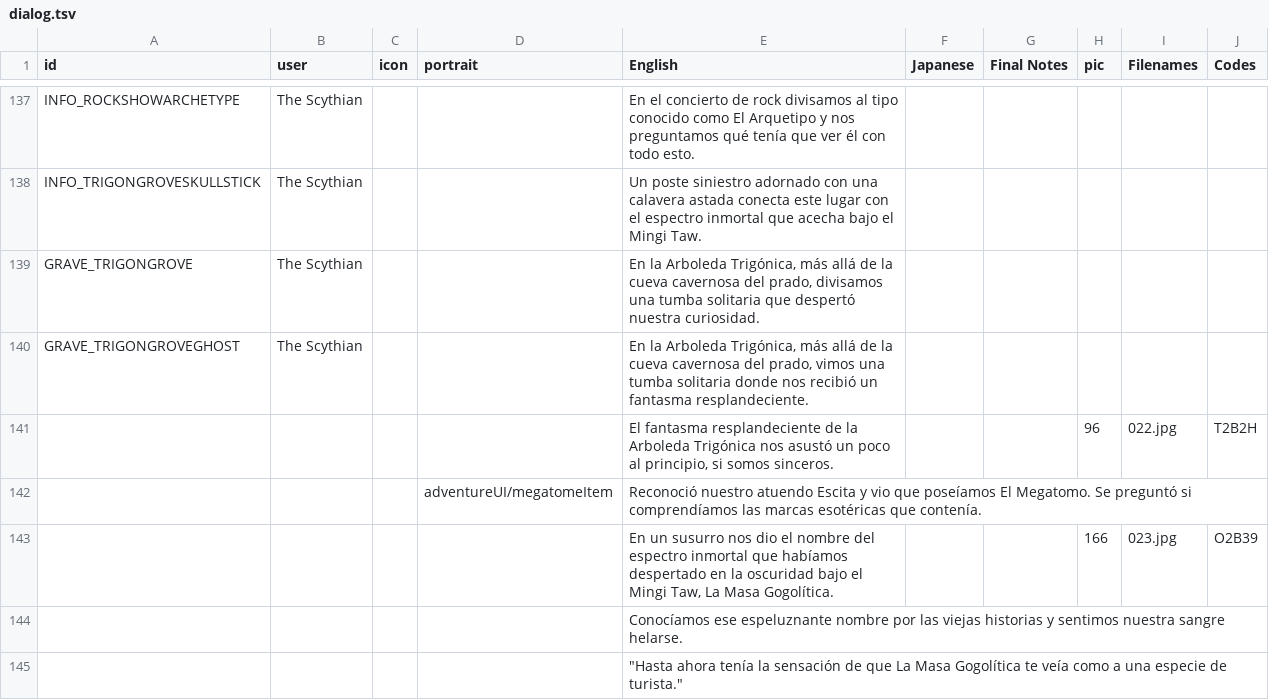
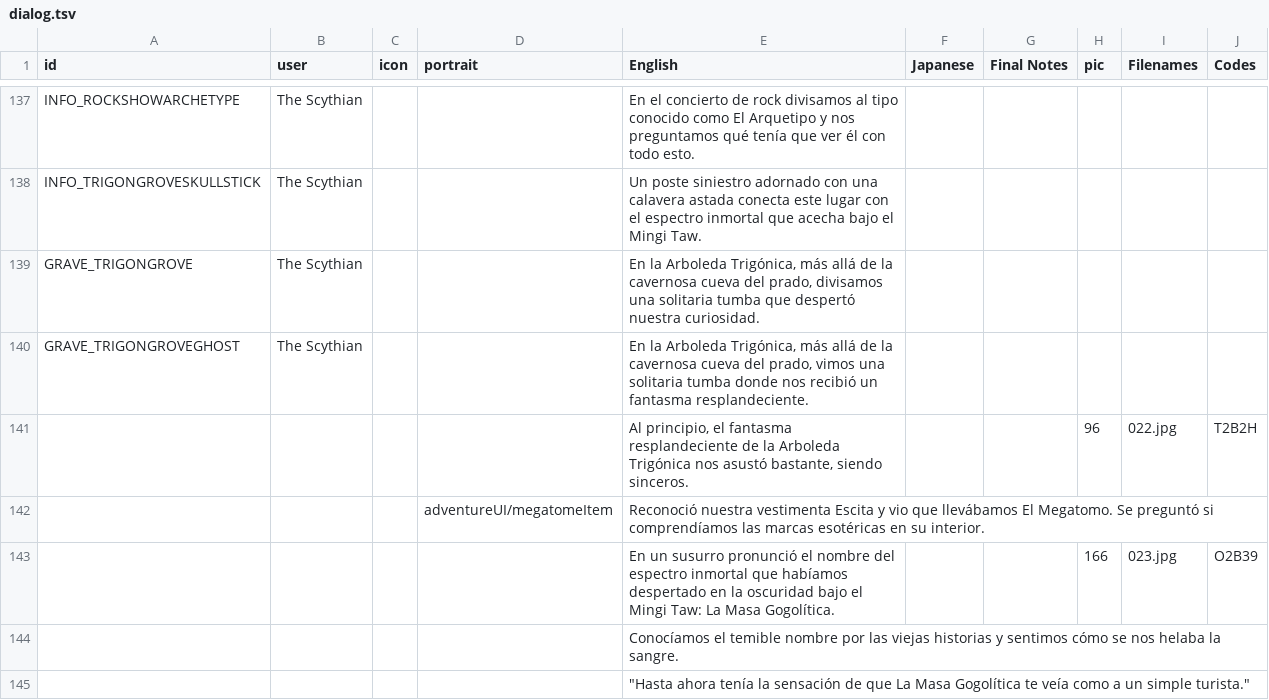
Before and after one commit to cesardeg/sworcery-spanish, a TSV file: locales/dialog.tsv, drawn as a sheet; only a part is shown, gaps mark what is left out; the diff covers the shown part only.

```diff
--- a/locales/dialog.tsv
+++ b/locales/dialog.tsv
@@ -138,8 +138,8 @@ INFO_ROCKSHOWARCHETYPE	The Scythian			En el concierto de rock divisamos al tipo
 INFO_TRIGONGROVESKULLSTICK	The Scythian			Un poste siniestro adornado con una calavera astada conecta este lugar con el espectro inmortal que acecha bajo el Mingi Taw.					
-GRAVE_TRIGONGROVE	The Scythian			En la Arboleda Trigónica, más allá de la cueva cavernosa del prado, divisamos una tumba solitaria que despertó nuestra curiosidad.					
-GRAVE_TRIGONGROVEGHOST	The Scythian			En la Arboleda Trigónica, más allá de la cueva cavernosa del prado, vimos una tumba solitaria donde nos recibió un fantasma resplandeciente.					
-				El fantasma resplandeciente de la Arboleda Trigónica nos asustó un poco al principio, si somos sinceros.			96	022.jpg	T2B2H
-			adventureUI/megatomeItem	Reconoció nuestro atuendo Escita y vio que poseíamos El Megatomo. Se preguntó si comprendíamos las marcas esotéricas que contenía.					
-				En un susurro nos dio el nombre del espectro inmortal que habíamos despertado en la oscuridad bajo el Mingi Taw, La Masa Gogolítica.			166	023.jpg	O2B39
-				Conocíamos ese espeluznante nombre por las viejas historias y sentimos nuestra sangre helarse.					
-				"""Hasta ahora tenía la sensación de que La Masa Gogolítica te veía como a una especie de turista."""					
+GRAVE_TRIGONGROVE	The Scythian			En la Arboleda Trigónica, más allá de la cavernosa cueva del prado, divisamos una solitaria tumba que despertó nuestra curiosidad.					
+GRAVE_TRIGONGROVEGHOST	The Scythian			En la Arboleda Trigónica, más allá de la cavernosa cueva del prado, vimos una solitaria tumba donde nos recibió un fantasma resplandeciente.					
+				Al principio, el fantasma resplandeciente de la Arboleda Trigónica nos asustó bastante, siendo sinceros.			96	022.jpg	T2B2H
+			adventureUI/megatomeItem	Reconoció nuestra vestimenta Escita y vio que llevábamos El Megatomo. Se preguntó si comprendíamos las marcas esotéricas en su interior.					
+				En un susurro pronunció el nombre del espectro inmortal que habíamos despertado en la oscuridad bajo el Mingi Taw: La Masa Gogolítica.			166	023.jpg	O2B39
+				Conocíamos el temible nombre por las viejas historias y sentimos cómo se nos helaba la sangre.					
+				"""Hasta ahora tenía la sensación de que La Masa Gogolítica te veía como a un simple turista."""					
```
Also changed, not shown: 1 added row, 8 removed rows and 92 edited cells elsewhere in this file, locales/strings.tsv.
